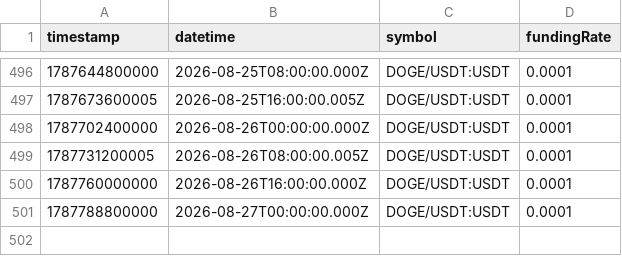
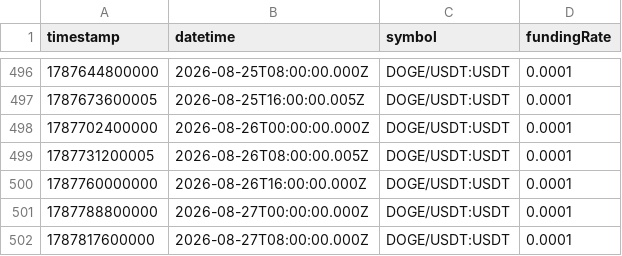
Before and after one commit to gdominoni/crypto-investment-ai-agent, a CSV file: data/market/binance/funding/DOGEUSDT_funding.csv, drawn as a sheet; only a part is shown, gaps mark what is left out.

```diff
--- a/data/market/binance/funding/DOGEUSDT_funding.csv
+++ b/data/market/binance/funding/DOGEUSDT_funding.csv
@@ -501 +501,2 @@ timestamp,datetime,symbol,fundingRate
 1787788800000,2026-08-27T00:00:00.000Z,DOGE/USDT:USDT,0.0001
+1787817600000,2026-08-27T08:00:00.000Z,DOGE/USDT:USDT,0.0001
```
Also changed, not shown: data/market/binance/funding/ADAUSDT_funding.csv, data/market/binance/funding/BNBUSDT_funding.csv, 21 other files.
